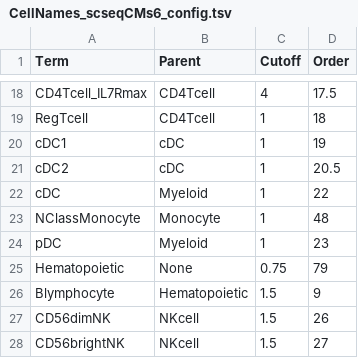
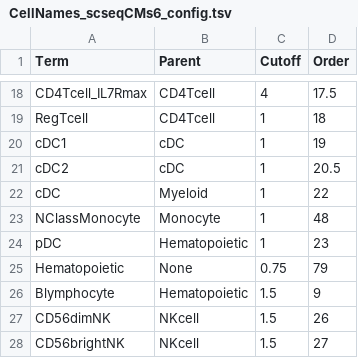
Before and after one commit to paulgeser/besca-bfg, a TSV file: besca/datasets/genesets/CellNames_scseqCMs6_config.tsv, drawn as a sheet; only a part is shown, gaps mark what is left out.

```diff
--- a/besca/datasets/genesets/CellNames_scseqCMs6_config.tsv
+++ b/besca/datasets/genesets/CellNames_scseqCMs6_config.tsv
@@ -23,3 +23,3 @@ cDC	Myeloid	1	22
 NClassMonocyte	Monocyte	1	48
-pDC	Myeloid	1	23
+pDC	Hematopoietic	1	23
 Hematopoietic	None	0.75	79
```
Also changed, not shown: besca/datasets/genesets/CellNames_scseqCMs6_config.mouse.tsv, besca/datasets/nomenclature/CellTypes_v1.tsv.
